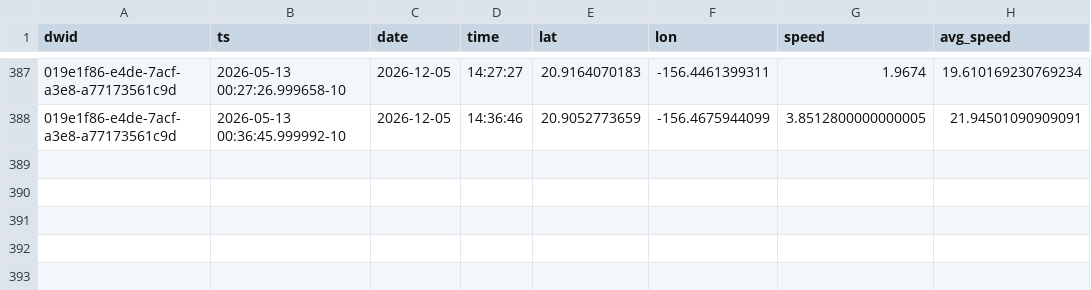
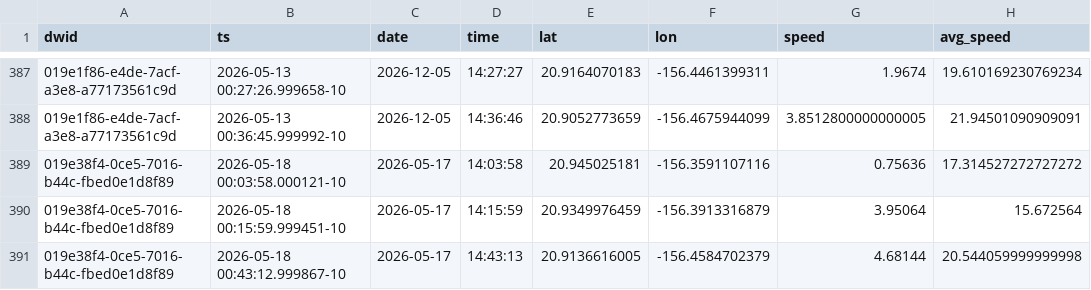
Before and after one commit to dustin/dwp, a CSV file: web/src/data/crashes.csv, drawn as a sheet; only a part is shown, gaps mark what is left out.

```diff
--- a/web/src/data/crashes.csv
+++ b/web/src/data/crashes.csv
@@ -388 +388,4 @@ dwid,ts,date,time,lat,lon,speed,avg_speed
 019e1f86-e4de-7acf-a3e8-a77173561c9d,2026-05-13 00:36:45.999992-10,2026-12-05,14:36:46,20.9052773659,-156.4675944099,3.8512800000000005,21.94501090909091
+019e38f4-0ce5-7016-b44c-fbed0e1d8f89,2026-05-18 00:03:58.000121-10,2026-05-17,14:03:58,20.945025181,-156.3591107116,0.75636,17.314527272727272
+019e38f4-0ce5-7016-b44c-fbed0e1d8f89,2026-05-18 00:15:59.999451-10,2026-05-17,14:15:59,20.9349976459,-156.3913316879,3.95064,15.672564
+019e38f4-0ce5-7016-b44c-fbed0e1d8f89,2026-05-18 00:43:12.999867-10,2026-05-17,14:43:13,20.9136616005,-156.4584702379,4.68144,20.544059999999998
```
Also changed, not shown: web/src/data/runs.csv.
